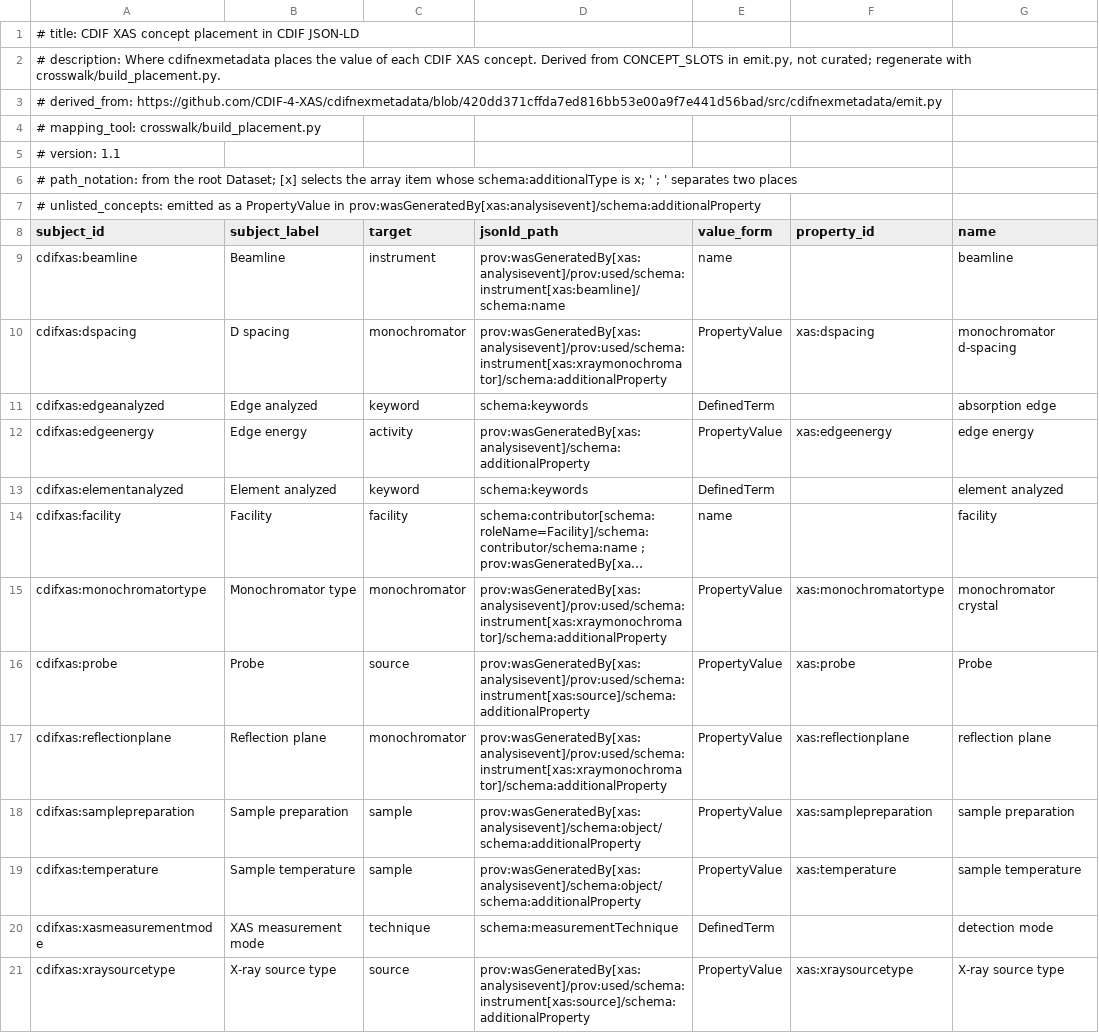
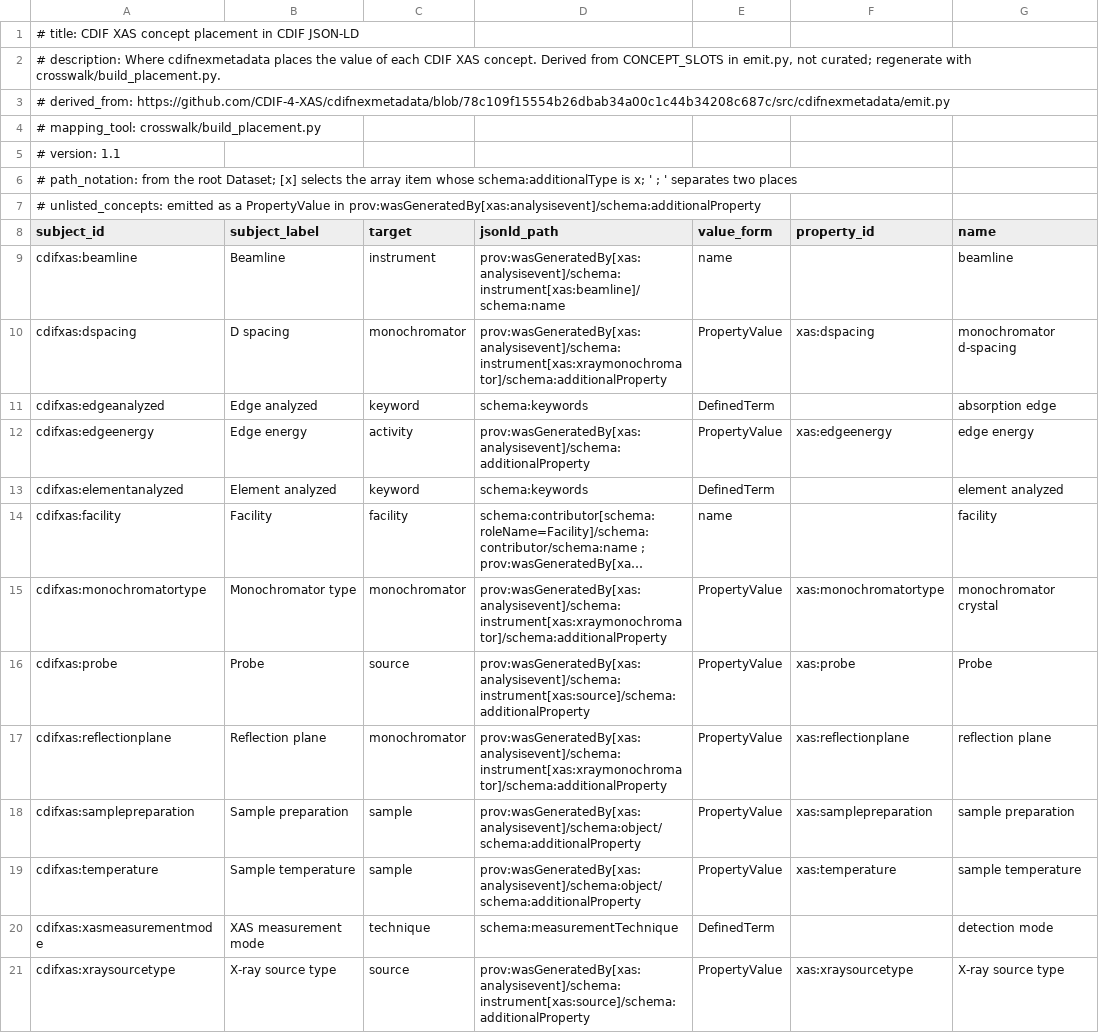
Before and after one commit to CDIF-4-XAS/XAS-CDIF, a TSV file: crosswalk/cdifxas-placement.tsv, drawn as a sheet; long unchanged cells end in …; the diff names each change by its address in the sheet, - before the commit and + after, or states it on an @@ line.

```diff
--- a/crosswalk/cdifxas-placement.tsv
+++ b/crosswalk/cdifxas-placement.tsv
-A3 (subject_id): # derived_from: https://github.com/CDIF-4-XAS/cdifnexmetadata/blob/420dd371cffda7ed816bb53e00a9f7e441d56bad/src/cdifnexmetadata/emit.py
+A3 (subject_id): # derived_from: https://github.com/CDIF-4-XAS/cdifnexmetadata/blob/78c109f15554b26dbab34a00c1c44b34208c687c/src/cdifnexmetadata/emit.py
-D9 (jsonld_path): prov:wasGeneratedBy[xas:analysisevent]/prov:used/schema:instrument[xas:beamline]/schema:name
+D9 (jsonld_path): prov:wasGeneratedBy[xas:analysisevent]/schema:instrument[xas:beamline]/schema:name
-D10 (jsonld_path): prov:wasGeneratedBy[xas:analysisevent]/prov:used/schema:instrument[xas:xraymonochromator]/schema:additionalProperty
+D10 (jsonld_path): prov:wasGeneratedBy[xas:analysisevent]/schema:instrument[xas:xraymonochromator]/schema:additionalProperty
-D15 (jsonld_path): prov:wasGeneratedBy[xas:analysisevent]/prov:used/schema:instrument[xas:xraymonochromator]/schema:additionalProperty
+D15 (jsonld_path): prov:wasGeneratedBy[xas:analysisevent]/schema:instrument[xas:xraymonochromator]/schema:additionalProperty
-D16 (jsonld_path): prov:wasGeneratedBy[xas:analysisevent]/prov:used/schema:instrument[xas:source]/schema:additionalProperty
+D16 (jsonld_path): prov:wasGeneratedBy[xas:analysisevent]/schema:instrument[xas:source]/schema:additionalProperty
-D17 (jsonld_path): prov:wasGeneratedBy[xas:analysisevent]/prov:used/schema:instrument[xas:xraymonochromator]/schema:additionalProperty
+D17 (jsonld_path): prov:wasGeneratedBy[xas:analysisevent]/schema:instrument[xas:xraymonochromator]/schema:additionalProperty
-D21 (jsonld_path): prov:wasGeneratedBy[xas:analysisevent]/prov:used/schema:instrument[xas:source]/schema:additionalProperty
+D21 (jsonld_path): prov:wasGeneratedBy[xas:analysisevent]/schema:instrument[xas:source]/schema:additionalProperty
```
Also changed, not shown: release/crosswalk/cdifxas-placement.tsv, 1 other file.
